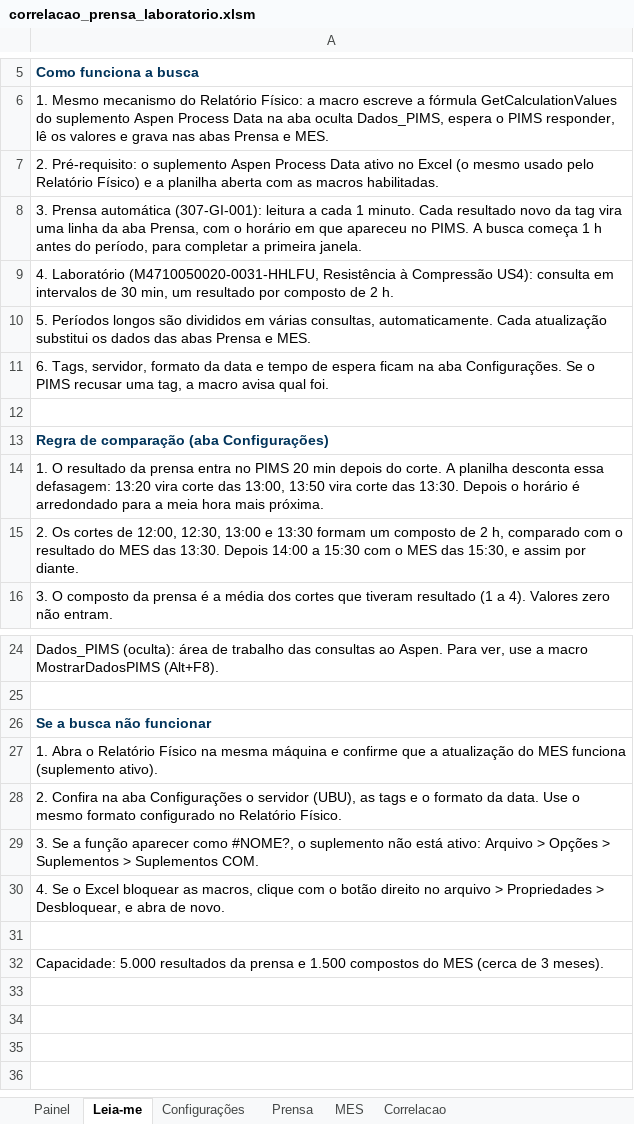
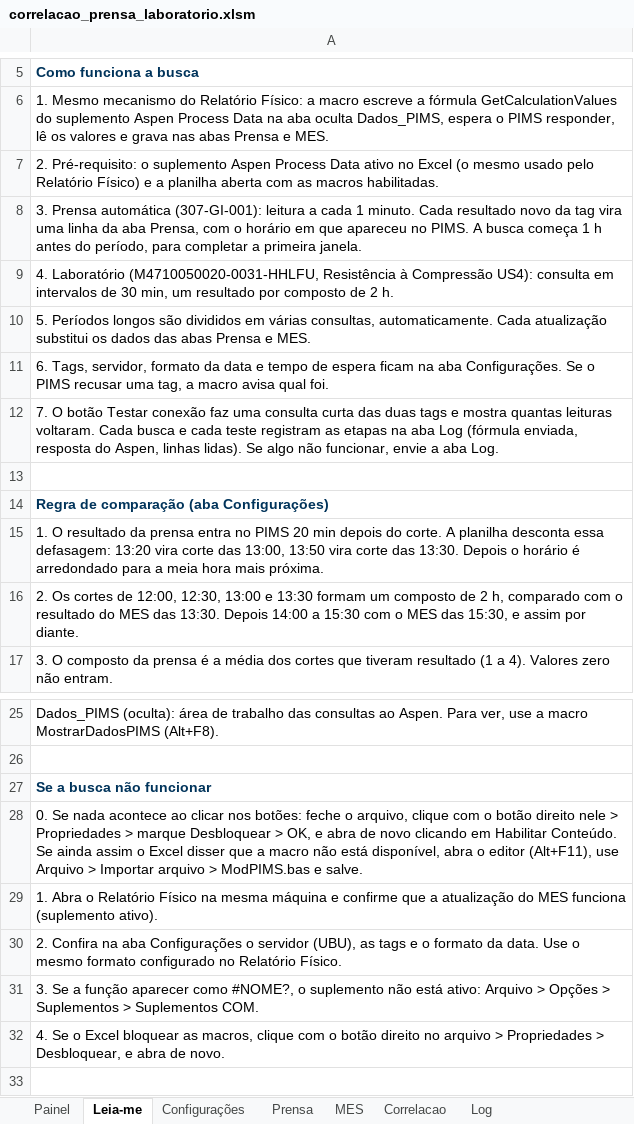
Before and after one commit to forl-felipe/lab-analise-mes, an Excel workbook: entregaveis/06_planilha_correlacao/correlacao_prensa_laboratorio.xlsm, sheet Leia-me, drawn as a sheet; only a part is shown, gaps mark what is left out; the shorter side is filled out with more unchanged rows; values as stored, in another font and other column widths than the file's, no borders; the diff names each change by its address in the sheet, - before the commit and + after, or states it on an @@ line.

```diff
--- a/entregaveis/06_planilha_correlacao/correlacao_prensa_laboratorio.xlsm (sheet Leia-me)
+++ b/entregaveis/06_planilha_correlacao/correlacao_prensa_laboratorio.xlsm (sheet Leia-me)
+sheet tab: Log
+row 12: 7. O botão Testar conexão faz uma consulta curta das duas tags e mostra quantas leituras voltaram. Cada busca e cada teste registram as etapas na aba Log (fórmula enviada, resposta do Aspen, linhas lidas). Se algo não funcionar, envie a aba Log.
+row 28: 0. Se nada acontece ao clicar nos botões: feche o arquivo, clique com o botão direito nele > Propriedades > marque Desbloquear > OK, e abra de novo clicando em Habilitar Conteúdo. Se ainda assim o Excel disser que a macro não está disponível, abra o editor (Alt+F11), use Arquivo > Importar arquivo > ModPIMS.bas e salve.
```
Also changed, not shown: sheet Configurações, 3 other files.
